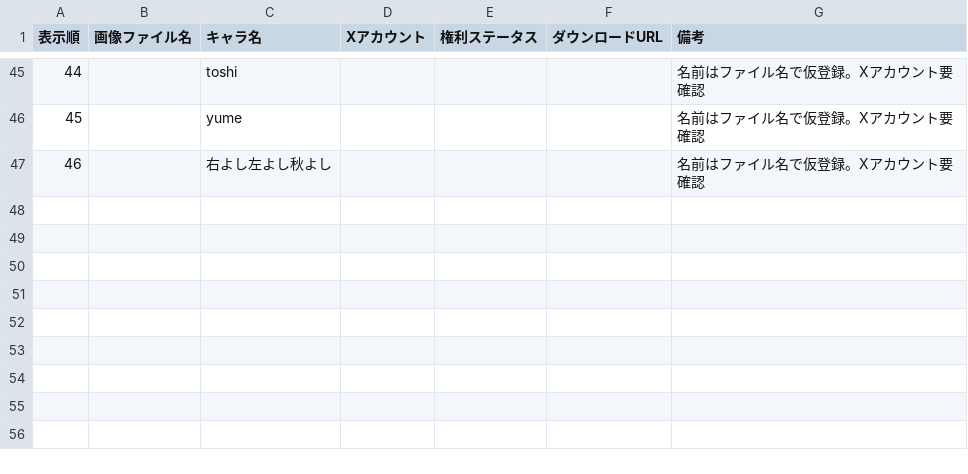
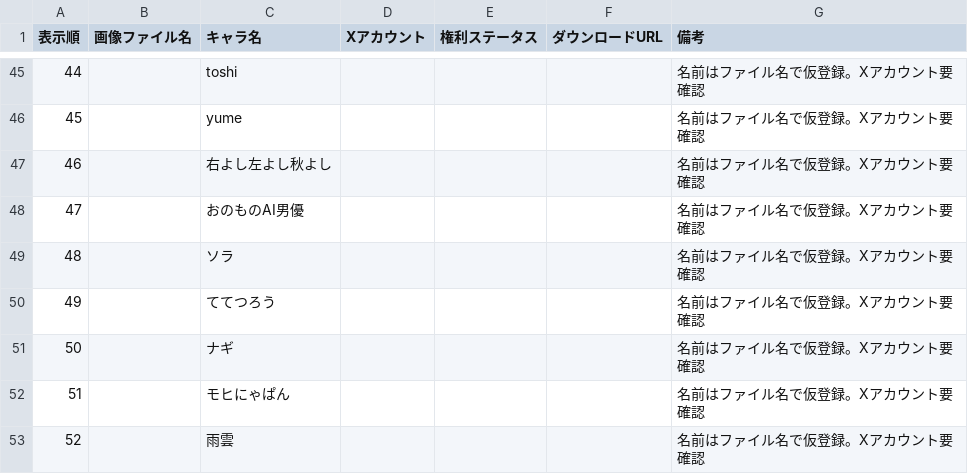
Before and after one commit to minmin4410/minmin-portfolio, a CSV file: cardboard.csv, drawn as a sheet; only a part is shown, gaps mark what is left out.

Commit message:
段ボール箱No.47-52を登録

```diff
--- a/cardboard.csv
+++ b/cardboard.csv
@@ -47 +47,7 @@
 46,,右よし左よし秋よし,,,,名前はファイル名で仮登録。Xアカウント要確認
+47,,おのものAI男優,,,,名前はファイル名で仮登録。Xアカウント要確認
+48,,ソラ,,,,名前はファイル名で仮登録。Xアカウント要確認
+49,,ててつろう,,,,名前はファイル名で仮登録。Xアカウント要確認
+50,,ナギ,,,,名前はファイル名で仮登録。Xアカウント要確認
+51,,モヒにゃぱん,,,,名前はファイル名で仮登録。Xアカウント要確認
+52,,雨雲,,,,名前はファイル名で仮登録。Xアカウント要確認
```
